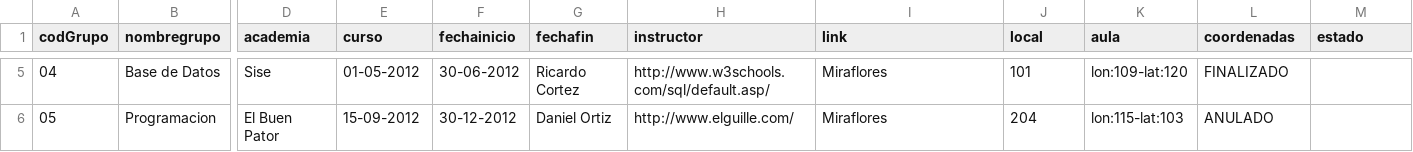
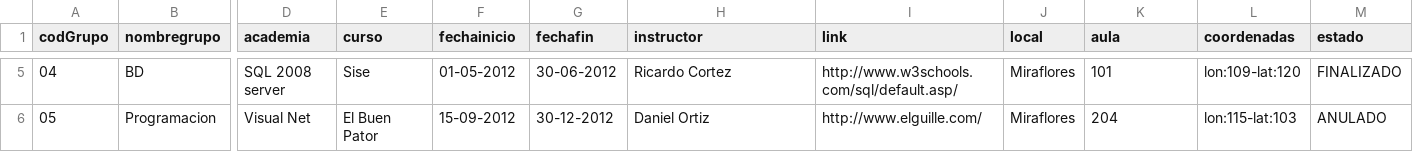
Before and after one commit to ProyectoPOO201202/ProyectoPOO, a CSV file: InstitutoBenedictoXVI/bin/csv/GrupoEstudio_import.csv, drawn as a sheet; only a part is shown, gaps mark what is left out; the diff covers the shown part only; the diff names each change by its address in the sheet, - before the commit and + after, or states it on an @@ line.

```diff
--- a/InstitutoBenedictoXVI/bin/csv/GrupoEstudio_import.csv
+++ b/InstitutoBenedictoXVI/bin/csv/GrupoEstudio_import.csv
-B5 (nombregrupo): Base de Datos
+B5 (nombregrupo): BD
-D5 (academia): Sise
+D5 (academia): SQL 2008 server
-E5 (curso): 01-05-2012
+E5 (curso): Sise
-F5 (fechainicio): 30-06-2012
+F5 (fechainicio): 01-05-2012
-G5 (fechafin): Ricardo Cortez
+G5 (fechafin): 30-06-2012
-H5 (instructor): http://www.w3schools.com/sql/default.asp/
+H5 (instructor): Ricardo Cortez
-I5 (link): Miraflores
+I5 (link): http://www.w3schools.com/sql/default.asp/
-J5 (local): 101
+J5 (local): Miraflores
-K5 (aula): lon:109-lat:120
+K5 (aula): 101
-L5 (coordenadas): FINALIZADO
+L5 (coordenadas): lon:109-lat:120
-M5 (estado): (empty)
+M5 (estado): FINALIZADO
-D6 (academia): El Buen Pator
+D6 (academia): Visual Net
-E6 (curso): 15-09-2012
+E6 (curso): El Buen Pator
-F6 (fechainicio): 30-12-2012
+F6 (fechainicio): 15-09-2012
-G6 (fechafin): Daniel Ortiz
+G6 (fechafin): 30-12-2012
-H6 (instructor): http://www.elguille.com/
+H6 (instructor): Daniel Ortiz
-I6 (link): Miraflores
+I6 (link): http://www.elguille.com/
-J6 (local): 204
+J6 (local): Miraflores
-K6 (aula): lon:115-lat:103
+K6 (aula): 204
-L6 (coordenadas): ANULADO
+L6 (coordenadas): lon:115-lat:103
-M6 (estado): (empty)
+M6 (estado): ANULADO
```
Also changed, not shown: 34 edited cells elsewhere in this file, 4 other files.
